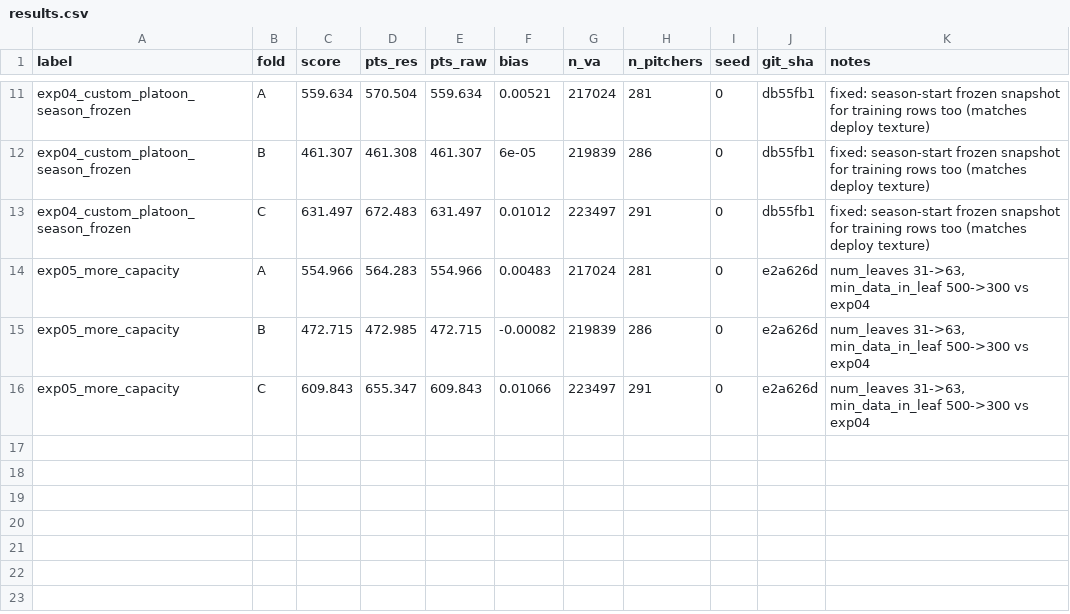
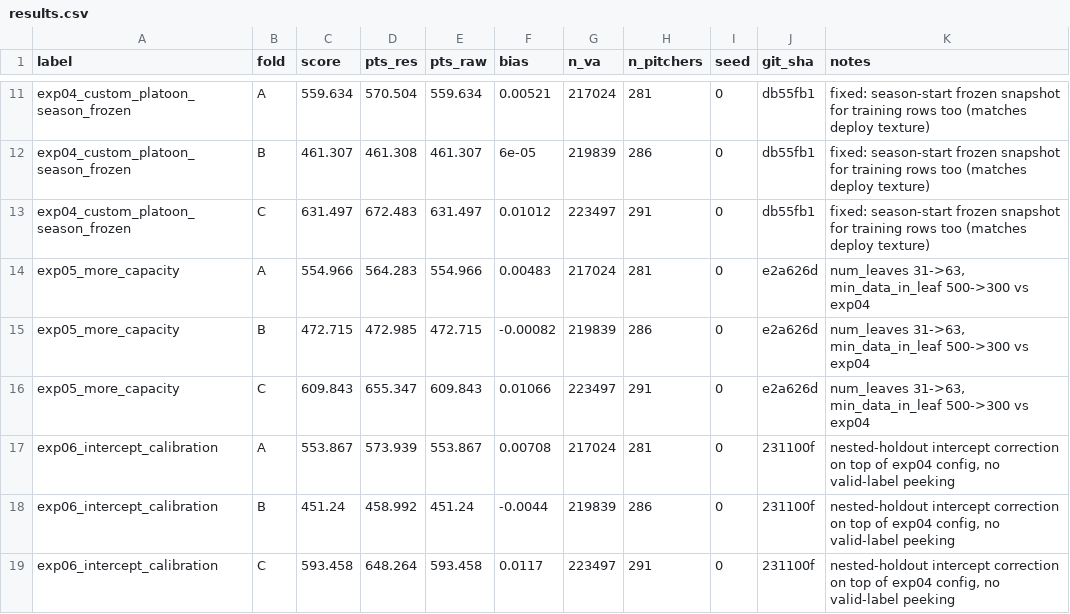
Before and after one commit to 26-BITAmin/LG_aimers_9th, a CSV file: results.csv, drawn as a sheet; only a part is shown, gaps mark what is left out; the diff names each change by its address in the sheet, - before the commit and + after, or states it on an @@ line.

```diff
--- a/results.csv
+++ b/results.csv
+row 17: exp06_intercept_calibration | A | 553.867 | 573.939 | 553.867 | 0.00708 | 217024 | 281 | 0 | 231100f | nested-holdout intercept correction on top of exp04 config, no valid-label peeking
+row 18: exp06_intercept_calibration | B | 451.24 | 458.992 | 451.24 | -0.0044 | 219839 | 286 | 0 | 231100f | nested-holdout intercept correction on top of exp04 config, no valid-label peeking
+row 19: exp06_intercept_calibration | C | 593.458 | 648.264 | 593.458 | 0.0117 | 223497 | 291 | 0 | 231100f | nested-holdout intercept correction on top of exp04 config, no valid-label peeking
```
Also changed, not shown: 1 other file.
